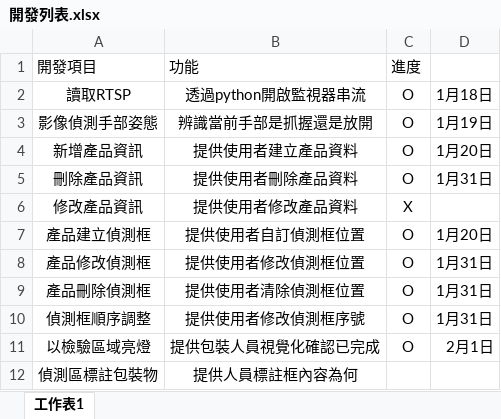
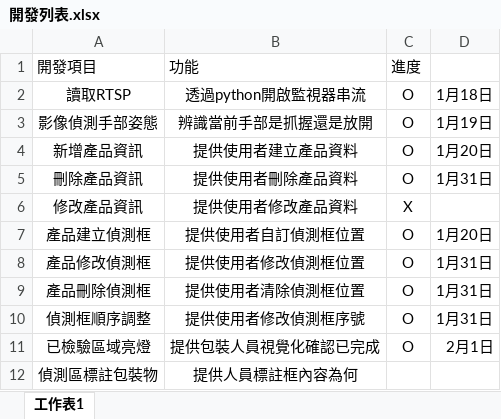
Before and after one commit to sjctyjin/RTSP_Detect, an Excel workbook: 開發列表.xlsx, sheet 工作表1, drawn as a sheet; values as stored, in another font and other column widths than the file's, no borders; the diff names each change by its address in the sheet, - before the commit and + after, or states it on an @@ line.

```diff
--- a/開發列表.xlsx (sheet 工作表1)
+++ b/開發列表.xlsx (sheet 工作表1)
-A11: 以檢驗區域亮燈
+A11: 已檢驗區域亮燈
```
Also changed, not shown: 47 other files.
